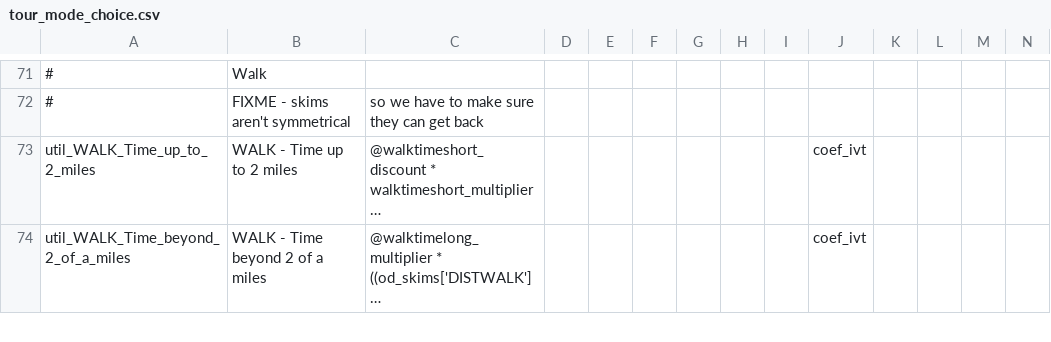
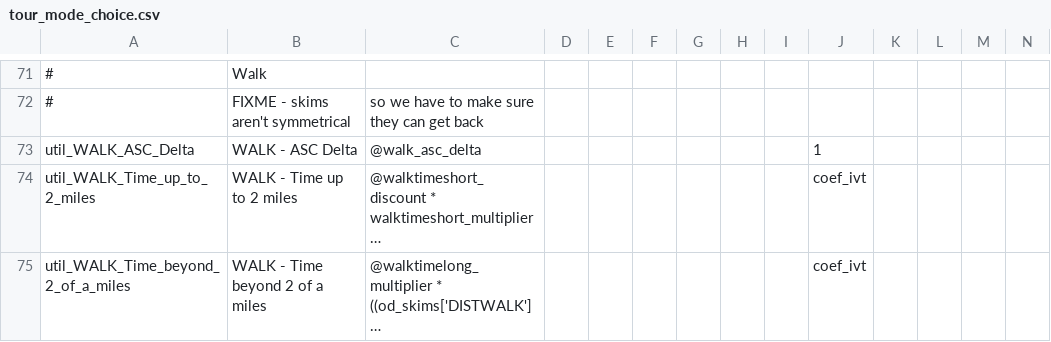
Before and after one commit to LBNL-UCB-STI/activitysim-configs-sfbay, a CSV file: configs/tour_mode_choice.csv, drawn as a sheet; only a part is shown, gaps mark what is left out; long unchanged cells end in …; rows hold the shown columns only; the diff names each change by its address in the sheet, - before the commit and + after, or states it on an @@ line.

Commit message:
walk ASC delta

```diff
--- a/configs/tour_mode_choice.csv
+++ b/configs/tour_mode_choice.csv
+row 73: util_WALK_ASC_Delta | WALK - ASC Delta | @walk_asc_delta |  |  |  |  |  |  | 1
```
Also changed, not shown: configs/trip_mode_choice.csv, 2 other files.
